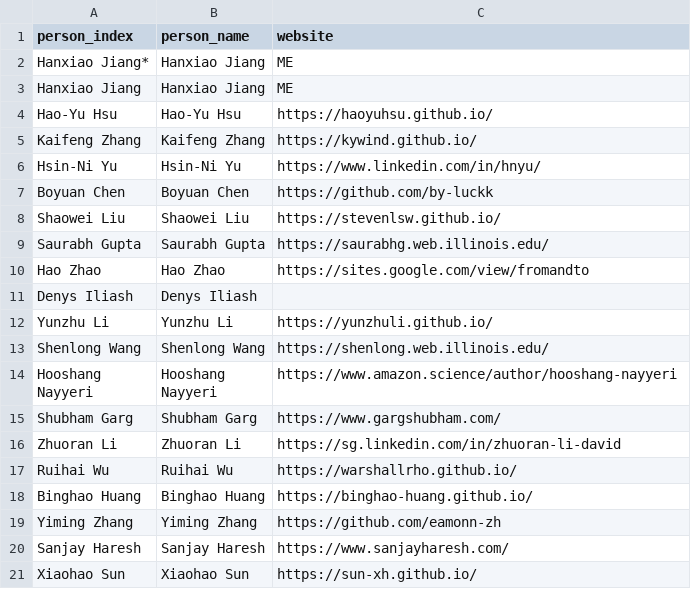
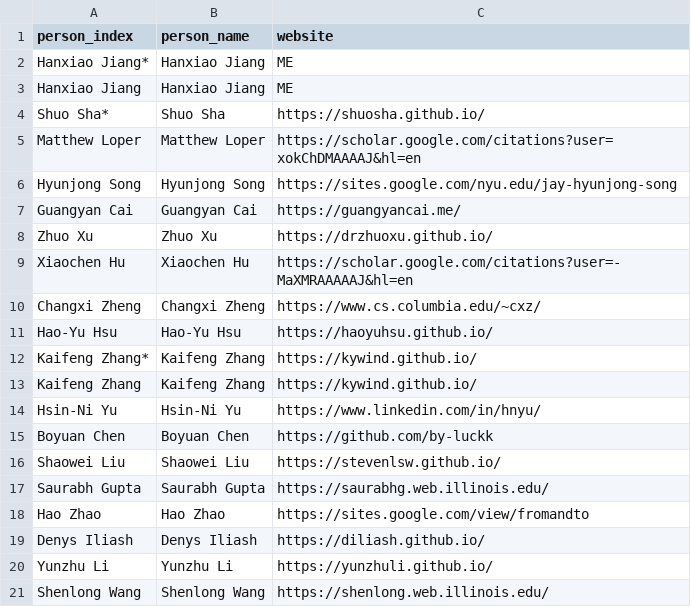
Before and after one commit to Jianghanxiao/jianghanxiao.github.io, a CSV file: data/person.csv, drawn as a sheet; only a part is shown; the shorter side is filled out with more unchanged rows.

```diff
--- a/data/person.csv
+++ b/data/person.csv
@@ -3,3 +3,11 @@ Hanxiao Jiang*,Hanxiao Jiang,ME
 Hanxiao Jiang,Hanxiao Jiang,ME
+Shuo Sha*,Shuo Sha,https://shuosha.github.io/
+Matthew Loper,Matthew Loper,https://scholar.google.com/citations?user=xokChDMAAAAJ&hl=en
+Hyunjong Song,Hyunjong Song,https://sites.google.com/nyu.edu/jay-hyunjong-song
+Guangyan Cai,Guangyan Cai,https://guangyancai.me/
+Zhuo Xu,Zhuo Xu,https://drzhuoxu.github.io/
+Xiaochen Hu,Xiaochen Hu,https://scholar.google.com/citations?user=-MaXMRAAAAAJ&hl=en
+Changxi Zheng,Changxi Zheng,https://www.cs.columbia.edu/~cxz/
 Hao-Yu Hsu,Hao-Yu Hsu,https://haoyuhsu.github.io/
+Kaifeng Zhang*,Kaifeng Zhang,https://kywind.github.io/
 Kaifeng Zhang,Kaifeng Zhang,https://kywind.github.io/
@@ -10,3 +18,3 @@ Saurabh Gupta,Saurabh Gupta,https://saurabhg.web.illinois.edu/
 Hao Zhao,Hao Zhao,https://sites.google.com/view/fromandto
-Denys Iliash,Denys Iliash,""
+Denys Iliash,Denys Iliash,https://diliash.github.io/
 Yunzhu Li,Yunzhu Li,https://yunzhuli.github.io/
```
Also changed, not shown: 4 other files.
